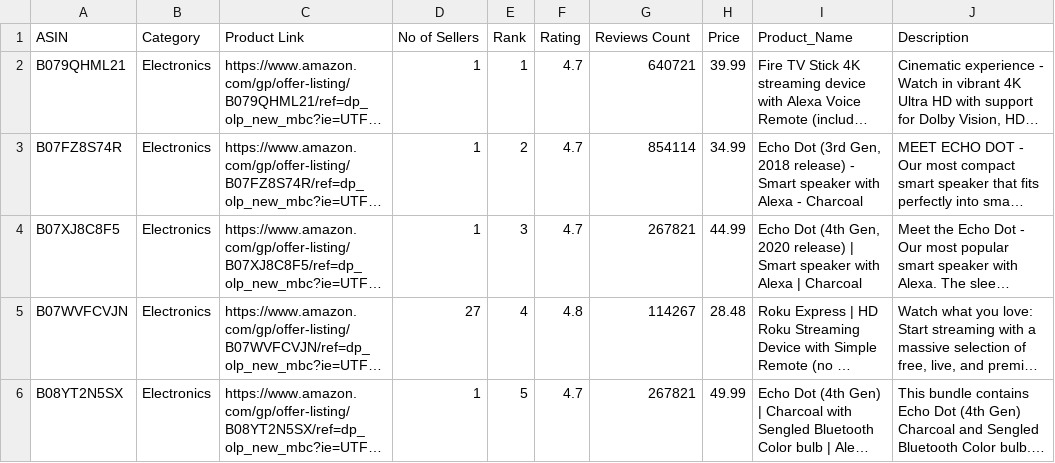
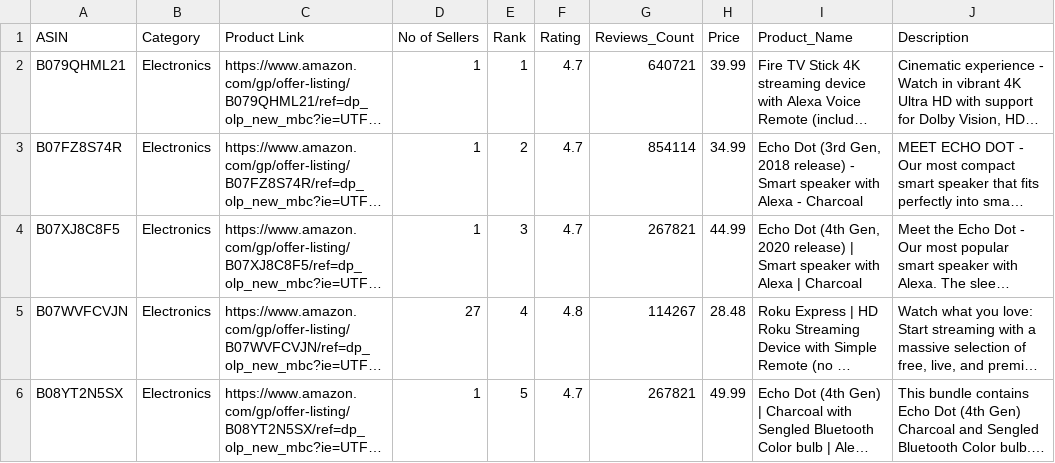
Before and after one commit to mouadelabbassi/dashboard, a CSV file: backend/src/main/resources/amazon_dataset_ready.csv, drawn as a sheet; only a part is shown; long unchanged cells end in …; the diff names each change by its address in the sheet, - before the commit and + after, or states it on an @@ line.

```diff
--- a/backend/src/main/resources/amazon_dataset_ready.csv
+++ b/backend/src/main/resources/amazon_dataset_ready.csv
-G1: Reviews Count
+G1: Reviews_Count
```
Also changed, not shown: backend/target/classes/amazon_dataset_ready.csv, 8 other files.
